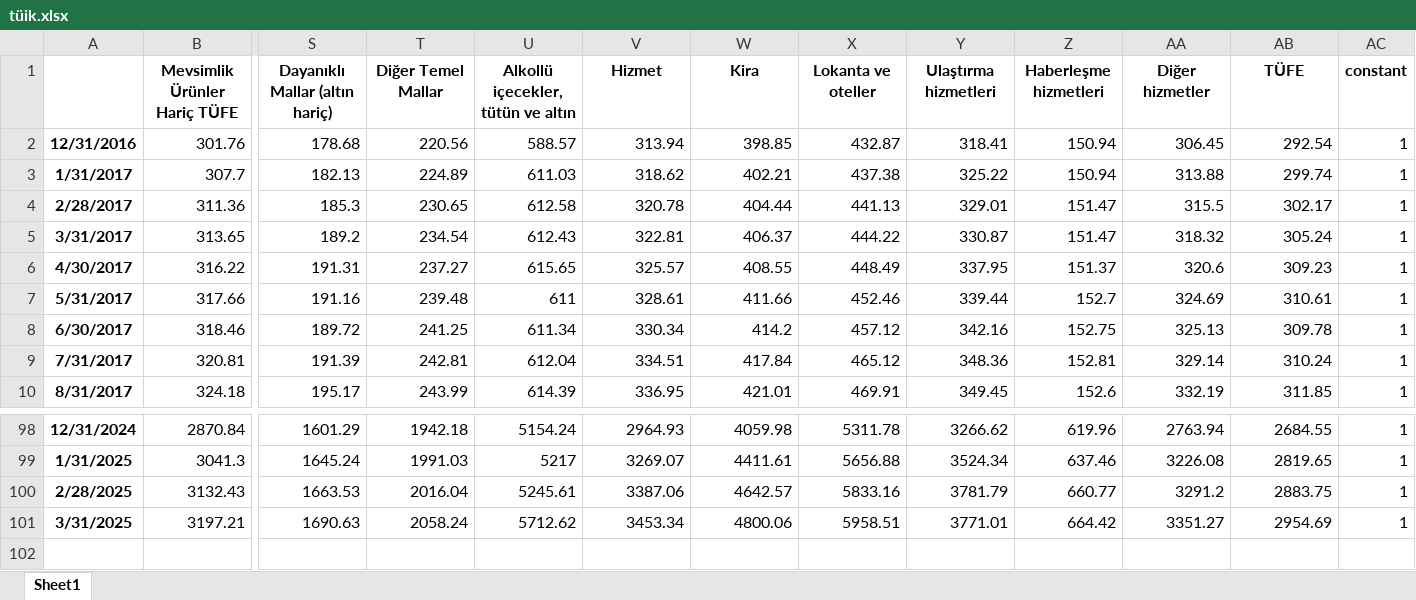
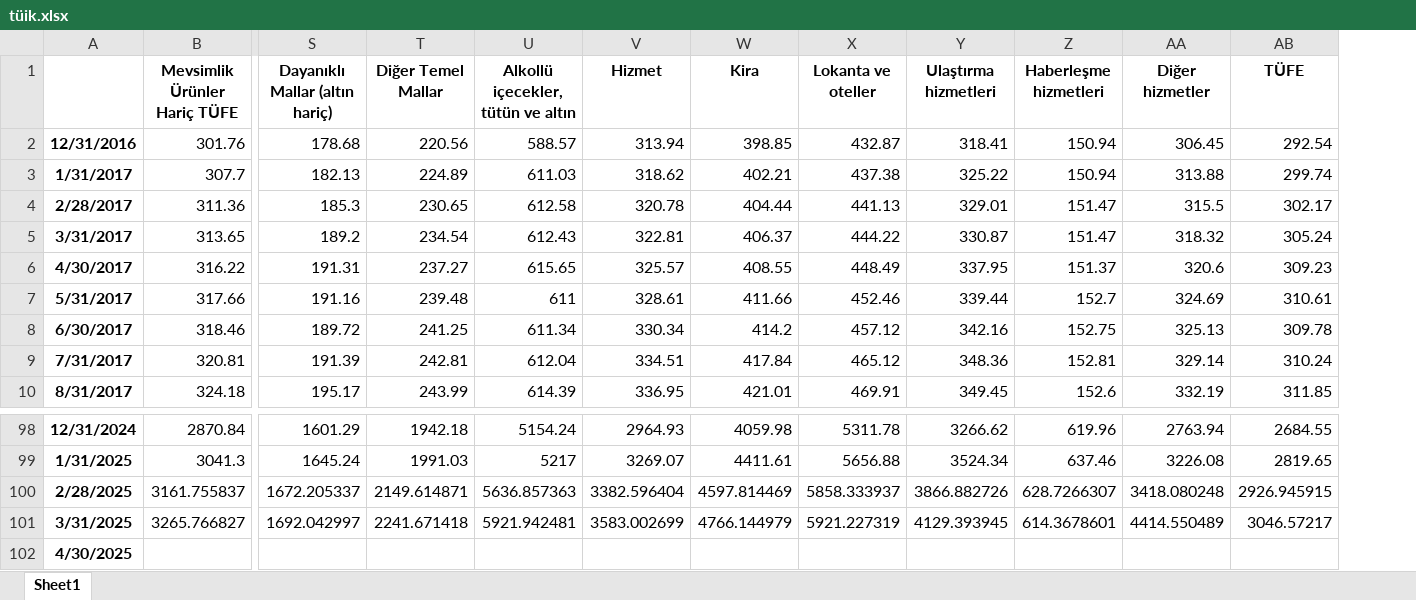
Before and after one commit to kaboya19/web-tufe-streamlit, an Excel workbook: tüik.xlsx, sheet Sheet1, drawn as a sheet; only a part is shown, gaps mark what is left out; values as stored, in another font and other column widths than the file's, no borders; removed rows and columns are numbered as before the commit, all else as after; rows hold the shown columns only; the diff names each change by its address in the sheet, - before the commit and + after, or states it on an @@ line.

```diff
--- a/tüik.xlsx (sheet Sheet1)
+++ b/tüik.xlsx (sheet Sheet1)
-column AC (constant), rows 2-10: all 1; rows 98-99: 1 | 1
-row 100: 2/28/2025 | 3132.43 | 1663.53 | 2016.04 | 5245.61 | 3387.06 | 4642.57 | 5833.16 | 3781.79 | 660.77 | 3291.2 | 2883.75 | 1
-row 101: 3/31/2025 | 3197.21 | 1690.63 | 2058.24 | 5712.62 | 3453.34 | 4800.06 | 5958.51 | 3771.01 | 664.42 | 3351.27 | 2954.69 | 1
+row 100: 2/28/2025 | 3161.755837 | 1672.205337 | 2149.614871 | 5636.857363 | 3382.596404 | 4597.814469 | 5858.333937 | 3866.882726 | 628.7266307 | 3418.080248 | 2926.945915
+row 101: 3/31/2025 | 3265.766827 | 1692.042997 | 2241.671418 | 5921.942481 | 3583.002699 | 4766.144979 | 5921.227319 | 4129.393945 | 614.3678601 | 4414.550489 | 3046.57217
+row 102: 4/30/2025
```
Also changed, not shown: diğerhizmetlerma.xlsx, diğerişlenmemişma.xlsx, 7 other files.
